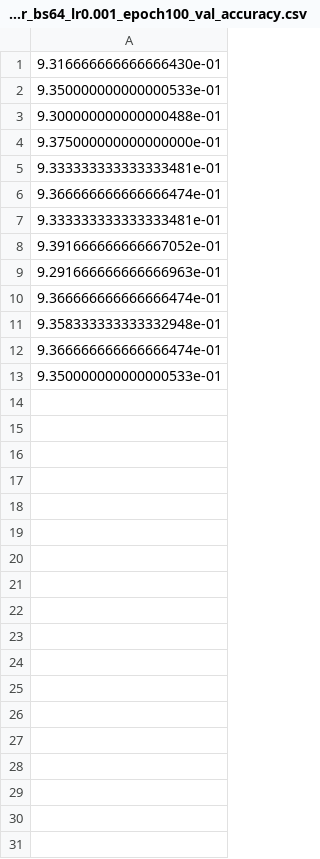
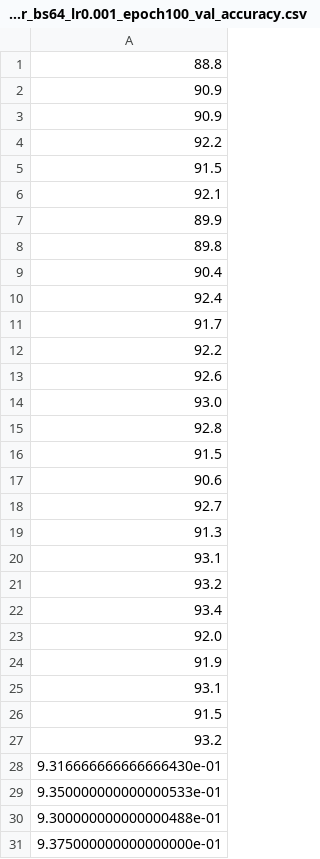
Before and after one commit to APS360Team45/MAIN-CNN-Model-and-Train, a CSV file: v2/train-data/model_ripeness_detector_bs64_lr0.001_epoch100_val_accuracy.csv, drawn as a sheet; only a part is shown; the shorter side is filled out with more unchanged rows; the diff names each change by its address in the sheet, - before the commit and + after, or states it on an @@ line.

```diff
--- a/v2/train-data/model_ripeness_detector_bs64_lr0.001_epoch100_val_accuracy.csv
+++ b/v2/train-data/model_ripeness_detector_bs64_lr0.001_epoch100_val_accuracy.csv
+row 1: 88.8
+row 2: 90.9
+row 3: 90.9
+row 4: 92.2
+row 5: 91.5
+row 6: 92.1
+row 7: 89.9
+row 8: 89.8
+row 9: 90.4
+row 10: 92.4
+row 11: 91.7
+row 12: 92.2
+row 13: 92.6
+row 14: 93.0
+row 15: 92.8
+row 16: 91.5
+row 17: 90.6
+row 18: 92.7
+row 19: 91.3
+row 20: 93.1
+row 21: 93.2
+row 22: 93.4
+row 23: 92.0
+row 24: 91.9
+row 25: 93.1
+row 26: 91.5
+row 27: 93.2
```
Also changed, not shown: v2/train-data/model_ripeness_detector_bs64_lr0.001_epoch100_train_accuracy.csv, v2/train-data/model_ripeness_detector_bs64_lr0.001_epoch100_train_loss.csv, 1 other file.
